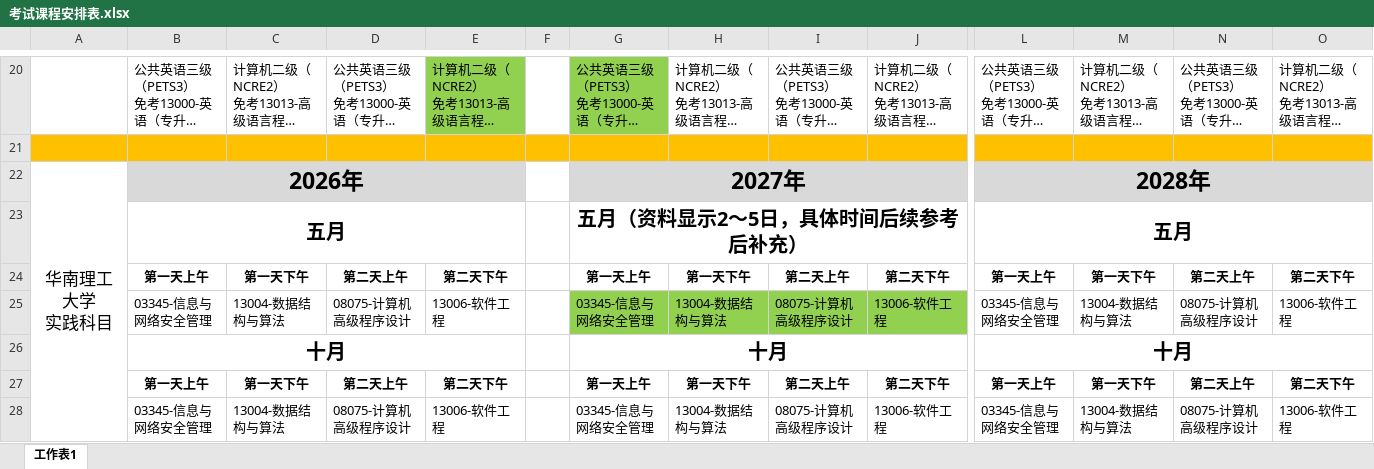
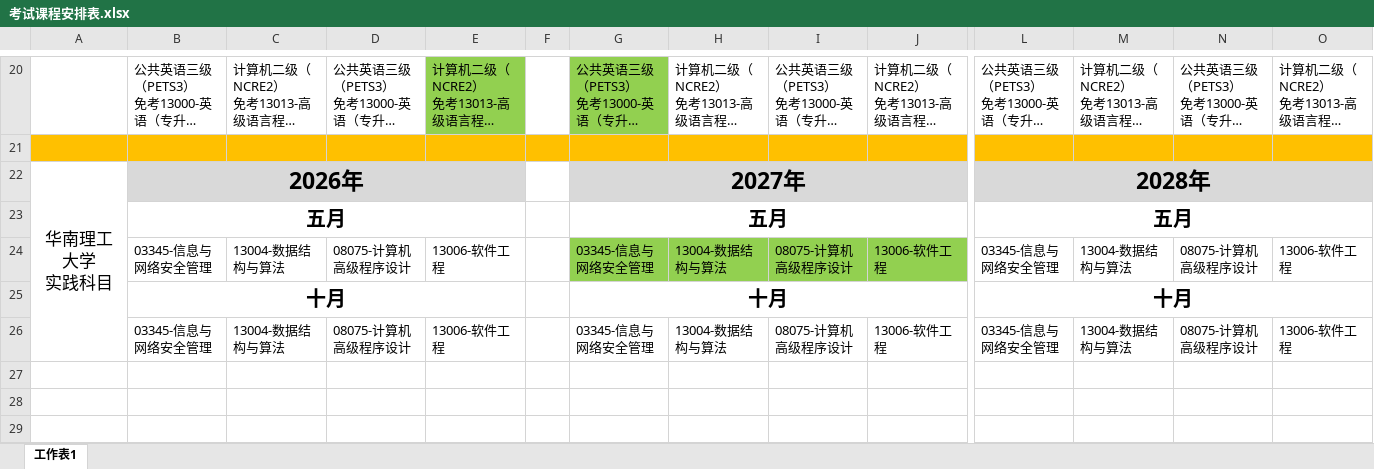
Before and after one commit to Byvm815/080901-self-study-exam, an Excel workbook: 自考本科/个人学习笔记/Byvm815/考试课程安排表.xlsx, sheet 工作表1, drawn as a sheet; only a part is shown, gaps mark what is left out; long unchanged cells end in …; values as stored, in another font and other column widths than the file's, no borders; rows hold the shown columns only; the diff names each change by its address in the sheet, - before the commit and + after, or states it on an @@ line.

```diff
--- a/自考本科/个人学习笔记/Byvm815/考试课程安排表.xlsx (sheet 工作表1)
+++ b/自考本科/个人学习笔记/Byvm815/考试课程安排表.xlsx (sheet 工作表1)
-G23: 五月（资料显示2～5日，具体时间后续参考后补充）
+G23: 五月
-row 24:  | 第一天上午 | 第一天下午 | 第二天上午 | 第二天下午 |  | 第一天上午 | 第一天下午 | 第二天上午 | 第二天下午 | 第一天上午 | 第一天下午 | 第二天上午 | 第二天下午
-row 27:  | 第一天上午 | 第一天下午 | 第二天上午 | 第二天下午 |  | 第一天上午 | 第一天下午 | 第二天上午 | 第二天下午 | 第一天上午 | 第一天下午 | 第二天上午 | 第二天下午
```
Also changed, not shown: 自考本科/自考课程/推荐的考试课程安排表.xlsx, 2 other files.
